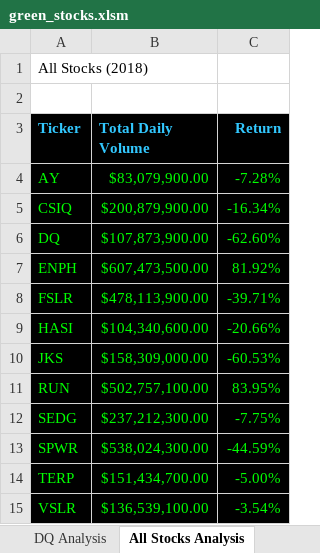
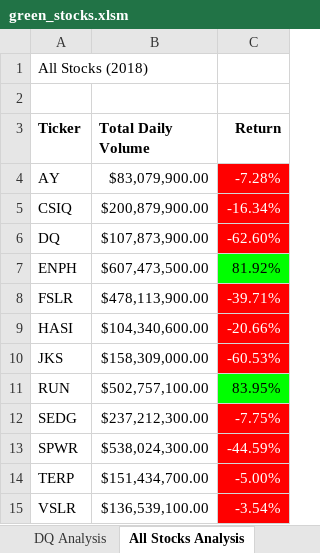
Before and after one commit to miwermi/stock-analysis, an Excel workbook: green_stocks.xlsm, sheet All Stocks Analysis, drawn as a sheet; values as stored, in another font and other column widths than the file's, no borders; the diff names each change by its address in the sheet, - before the commit and + after, or states it on an @@ line.

Commit message:
Formatting red & green for pos/neg
(liked my black screen better)

```diff
--- a/green_stocks.xlsm (sheet All Stocks Analysis)
+++ b/green_stocks.xlsm (sheet All Stocks Analysis)
@@ A3:C3 fill: #000000 → none, text colour: #32C8FF → black @@
-A4:B15 fill: #000000
+A4:B15 fill: none
-A4:B6 text colour: #00FF00
+A4:B6 text colour: black
@@ C4:C6 fill: #000000 → #FF0000, text colour: #00FF00 → #FFFFFF @@
-A7:C7 text colour: #00FF00
+A7:C7 text colour: black
-C7 fill: #000000
+C7 fill: #00FF00
-A8:B10 text colour: #00FF00
+A8:B10 text colour: black
@@ C8:C10 fill: #000000 → #FF0000, text colour: #00FF00 → #FFFFFF @@
-A11:C11 text colour: #00FF00
+A11:C11 text colour: black
-C11 fill: #000000
+C11 fill: #00FF00
-A12:B15 text colour: #00FF00
+A12:B15 text colour: black
@@ C12:C15 fill: #000000 → #FF0000, text colour: #00FF00 → #FFFFFF @@
```
